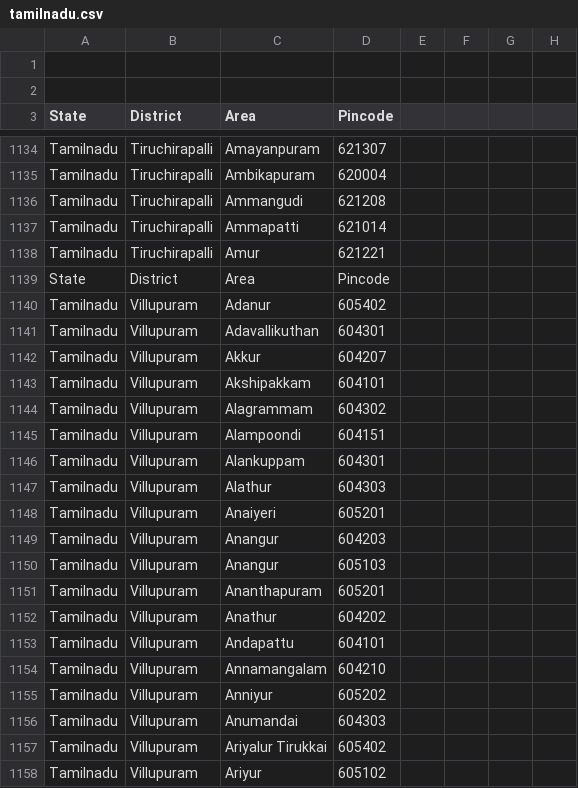
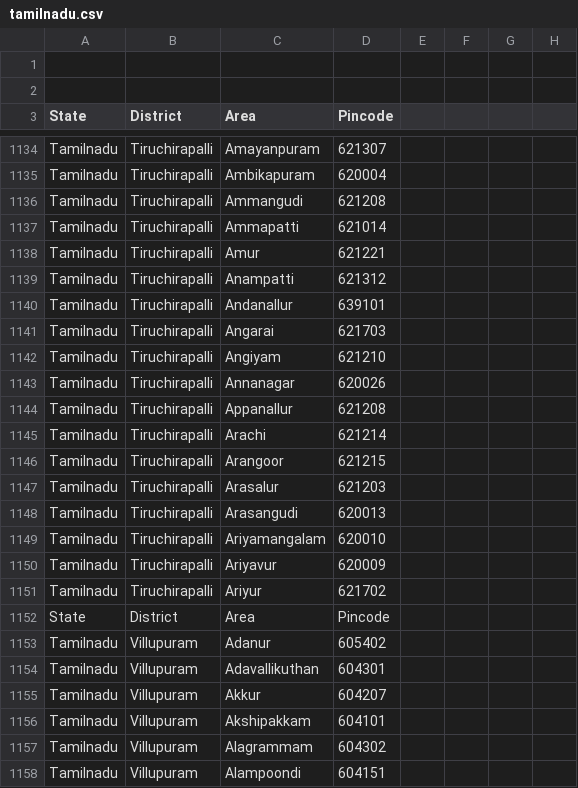
Before and after one commit to vpmglug/districts_details, a CSV file: districts/tamilnadu.csv, drawn as a sheet; only a part is shown, gaps mark what is left out; the shorter side is filled out with more unchanged rows; the diff names each change by its address in the sheet, - before the commit and + after, or states it on an @@ line.

Commit message:
Update tamilnadu.csv

```diff
--- a/districts/tamilnadu.csv
+++ b/districts/tamilnadu.csv
+row 1139: Tamilnadu | Tiruchirapalli | Anampatti | 621312
+row 1140: Tamilnadu | Tiruchirapalli | Andanallur | 639101
+row 1141: Tamilnadu | Tiruchirapalli | Angarai | 621703
+row 1142: Tamilnadu | Tiruchirapalli | Angiyam | 621210
+row 1143: Tamilnadu | Tiruchirapalli | Annanagar | 620026
+row 1144: Tamilnadu | Tiruchirapalli | Appanallur | 621208
+row 1145: Tamilnadu | Tiruchirapalli | Arachi | 621214
+row 1146: Tamilnadu | Tiruchirapalli | Arangoor | 621215
+row 1147: Tamilnadu | Tiruchirapalli | Arasalur | 621203
+row 1148: Tamilnadu | Tiruchirapalli | Arasangudi | 620013
+row 1149: Tamilnadu | Tiruchirapalli | Ariyamangalam | 620010
+row 1150: Tamilnadu | Tiruchirapalli | Ariyavur | 620009
+row 1151: Tamilnadu | Tiruchirapalli | Ariyur | 621702
```
